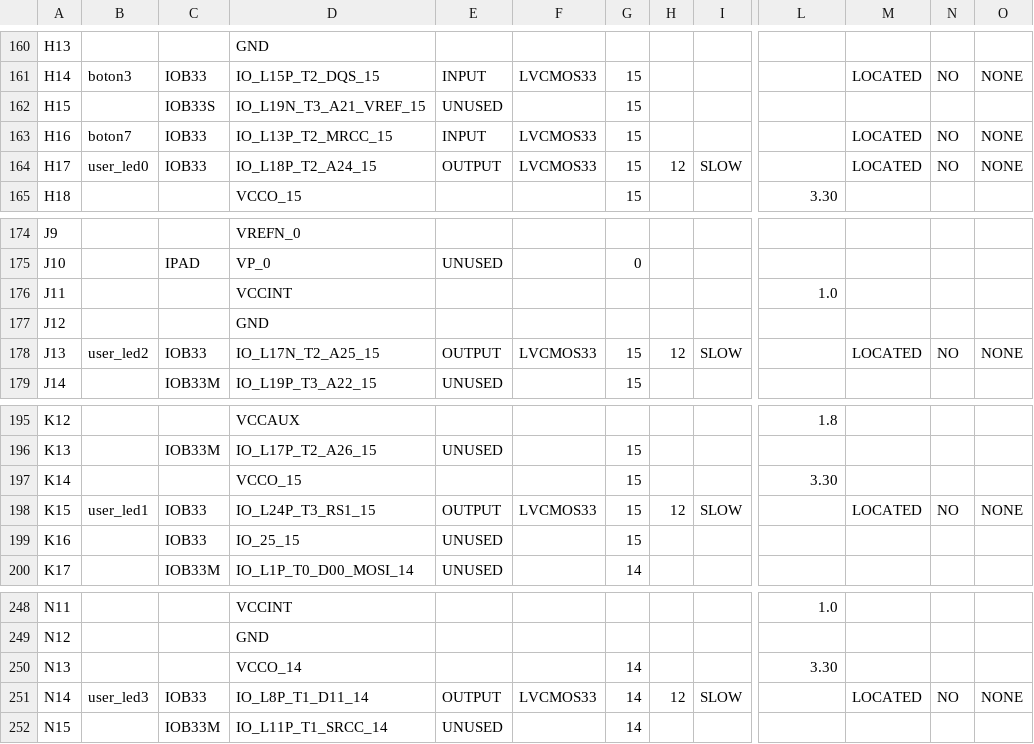
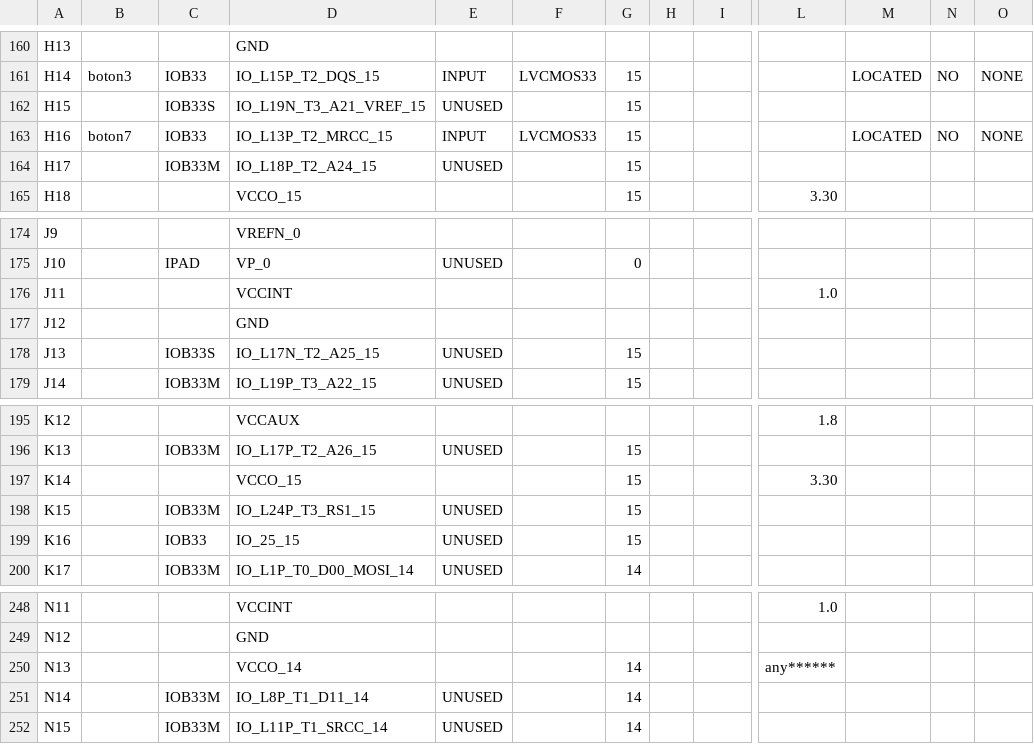
Before and after one commit to edferoca/digital-II, a CSV file: final_1/build/gateware/top_pad.csv, drawn as a sheet; only a part is shown, gaps mark what is left out; the diff covers the shown part only; the diff names each change by its address in the sheet, - before the commit and + after, or states it on an @@ line.

```diff
--- a/final_1/build/gateware/top_pad.csv
+++ b/final_1/build/gateware/top_pad.csv
-B164: user_led0
+B164: (empty)
-C164: IOB33
+C164: IOB33M
-E164: OUTPUT
+E164: UNUSED
-F164: LVCMOS33
+F164: (empty)
-H164: 12
+H164: (empty)
-I164: SLOW
+I164: (empty)
-M164: LOCATED
+M164: (empty)
-N164: NO
+N164: (empty)
-O164: NONE
+O164: (empty)
-B178: user_led2
+B178: (empty)
-C178: IOB33
+C178: IOB33S
-E178: OUTPUT
+E178: UNUSED
-F178: LVCMOS33
+F178: (empty)
-H178: 12
+H178: (empty)
-I178: SLOW
+I178: (empty)
-M178: LOCATED
+M178: (empty)
-N178: NO
+N178: (empty)
-O178: NONE
+O178: (empty)
-B198: user_led1
+B198: (empty)
-C198: IOB33
+C198: IOB33M
-E198: OUTPUT
+E198: UNUSED
-F198: LVCMOS33
+F198: (empty)
-H198: 12
+H198: (empty)
-I198: SLOW
+I198: (empty)
-M198: LOCATED
+M198: (empty)
-N198: NO
+N198: (empty)
-O198: NONE
+O198: (empty)
-L250: 3.30
+L250: any******
-B251: user_led3
+B251: (empty)
-C251: IOB33
+C251: IOB33M
-E251: OUTPUT
+E251: UNUSED
-F251: LVCMOS33
+F251: (empty)
-H251: 12
+H251: (empty)
-I251: SLOW
+I251: (empty)
-M251: LOCATED
+M251: (empty)
-N251: NO
+N251: (empty)
-O251: NONE
+O251: (empty)
```
Also changed, not shown: 6 edited cells elsewhere in this file, 53 other files.
